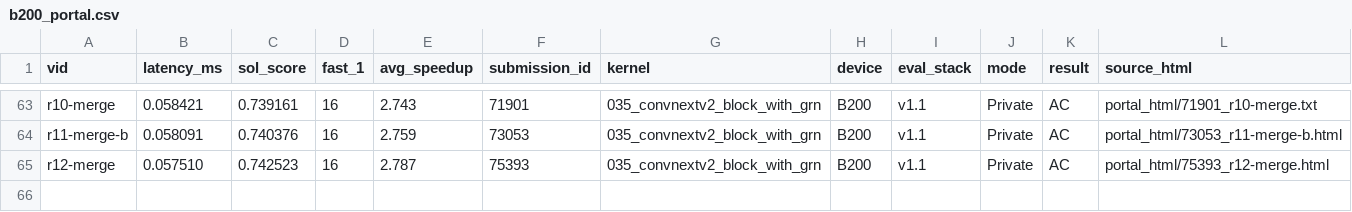
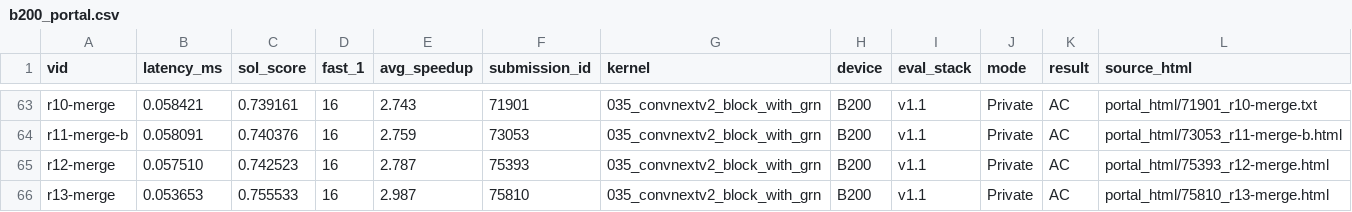
Before and after one commit to Hha21/solx, a CSV file: poc/results/b200_portal.csv, drawn as a sheet; only a part is shown, gaps mark what is left out.

```diff
--- a/poc/results/b200_portal.csv
+++ b/poc/results/b200_portal.csv
@@ -65 +65,2 @@ r11-merge-b,0.058091,0.740376,16,2.759,73053,035_convnextv2_block_with_grn,B200,
 r12-merge,0.057510,0.742523,16,2.787,75393,035_convnextv2_block_with_grn,B200,v1.1,Private,AC,portal_html/75393_r12-merge.html
+r13-merge,0.053653,0.755533,16,2.987,75810,035_convnextv2_block_with_grn,B200,v1.1,Private,AC,portal_html/75810_r13-merge.html
```
Also changed, not shown: poc/results/b200_portal_workloads.csv.
